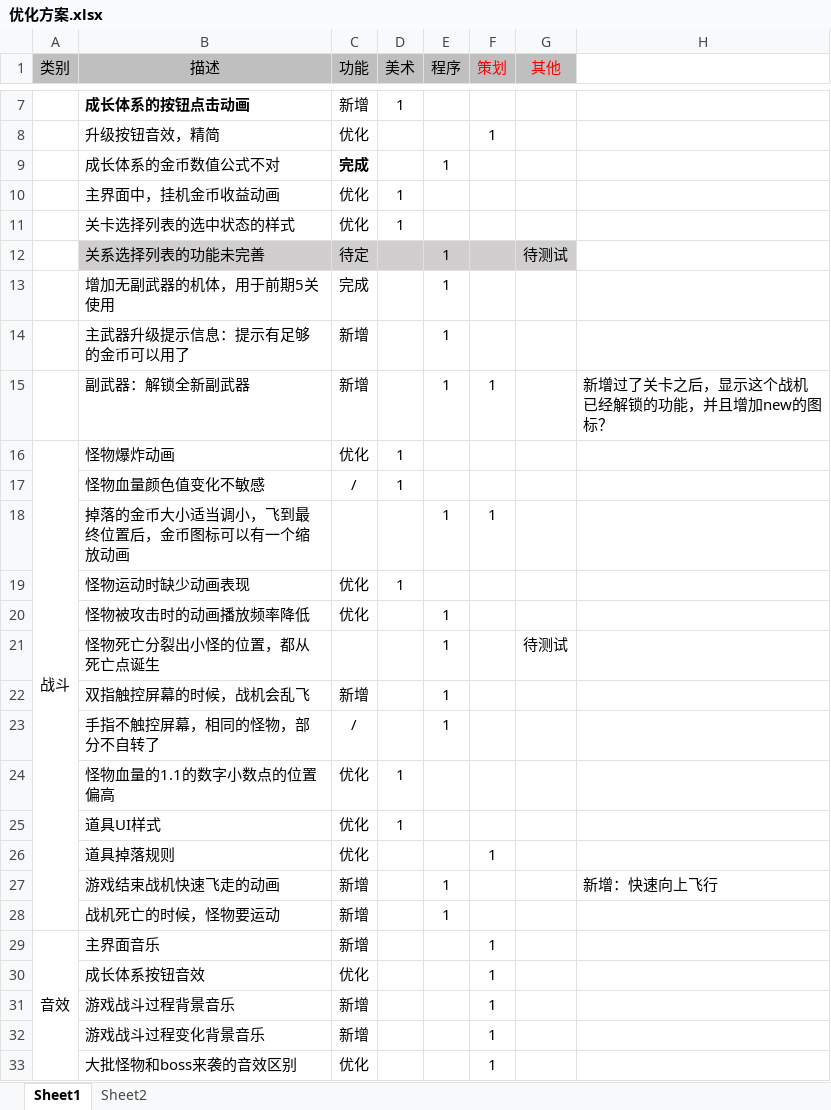
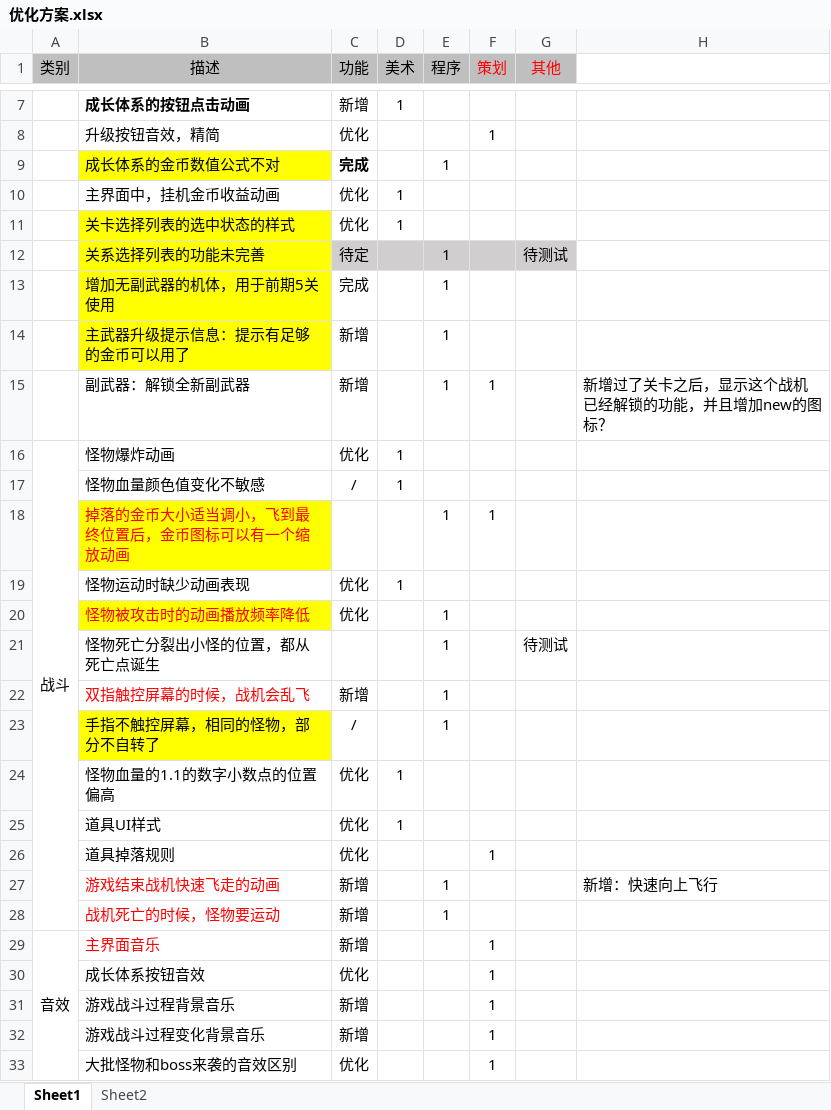
Before and after one commit to tonyqinxj/myFly, an Excel workbook: document/优化方案.xlsx, sheet Sheet1, drawn as a sheet; only a part is shown, gaps mark what is left out; values as stored, in another font and other column widths than the file's, no borders; the diff covers the shown part only; the diff names each change by its address in the sheet, - before the commit and + after, or states it on an @@ line.

```diff
--- a/document/优化方案.xlsx (sheet Sheet1)
+++ b/document/优化方案.xlsx (sheet Sheet1)
-B9 fill: none
+B9 fill: #FFFF00
-B11 fill: none
+B11 fill: #FFFF00
-B12 fill: #D0CECE
+B12 fill: #FFFF00
-B13:B14 fill: none
+B13:B14 fill: #FFFF00
@@ B18 fill: none → #FFFF00, text colour: black → #FF0000 @@
@@ B20 fill: none → #FFFF00, text colour: black → #FF0000 @@
-B22 text colour: black
+B22 text colour: #FF0000
-B23 fill: none
+B23 fill: #FFFF00
-B27:B29 text colour: black
+B27:B29 text colour: #FF0000
```
Also changed, not shown: cell formats elsewhere in this sheet, 20 other files.
